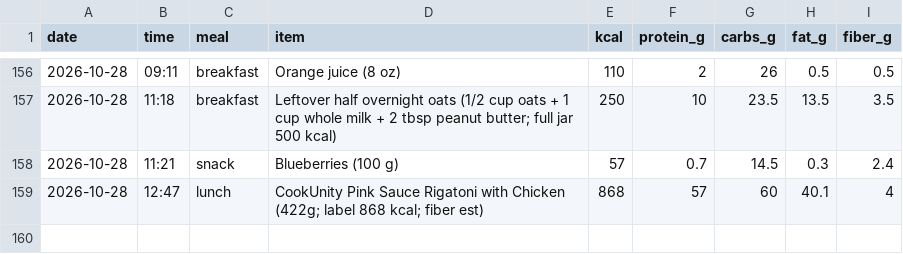
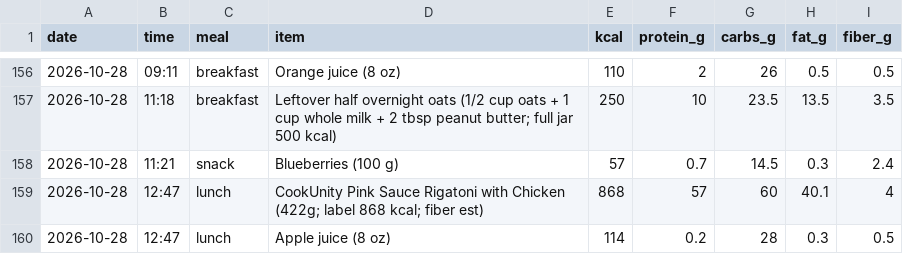
Before and after one commit to pondorasti/pondorasti, a CSV file: apps/macro/content/meals.csv, drawn as a sheet; only a part is shown, gaps mark what is left out.

```diff
--- a/apps/macro/content/meals.csv
+++ b/apps/macro/content/meals.csv
@@ -159 +159,2 @@ date,time,meal,item,kcal,protein_g,carbs_g,fat_g,fiber_g
 2026-10-28,12:47,lunch,CookUnity Pink Sauce Rigatoni with Chicken (422g; label 868 kcal; fiber est),868,57,60,40.1,4
+2026-10-28,12:47,lunch,Apple juice (8 oz),114,0.2,28,0.3,0.5
```
